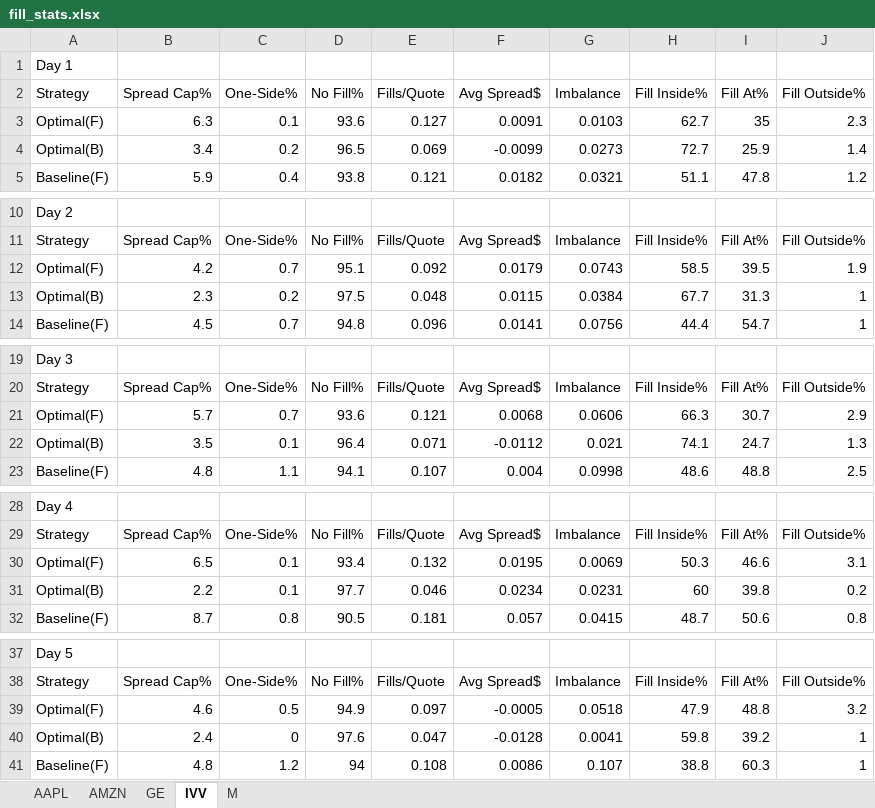
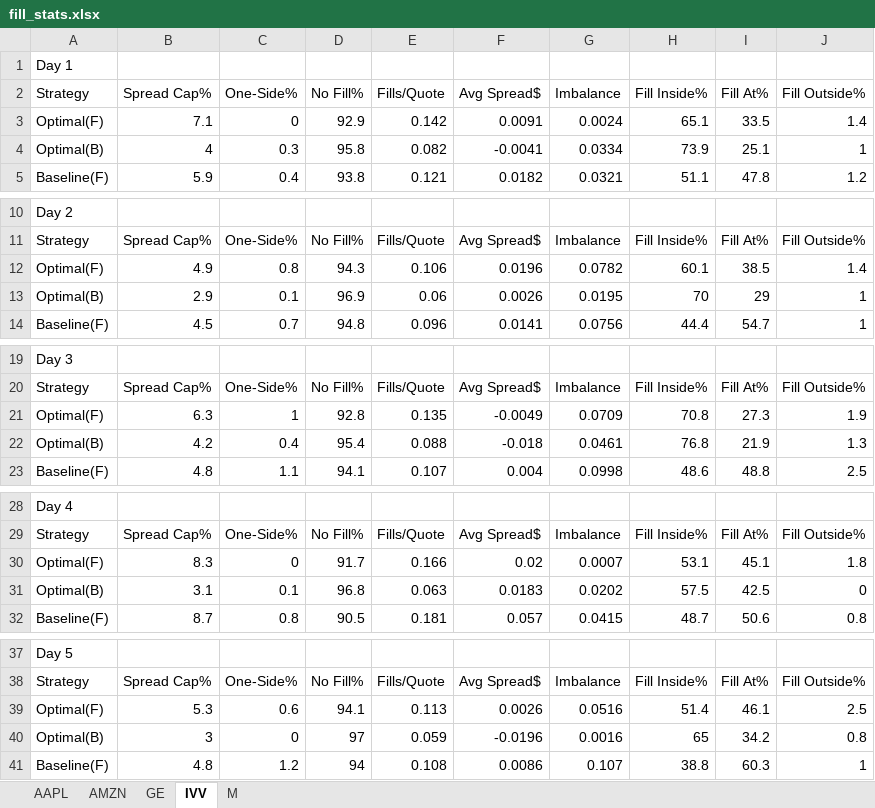
Before and after one commit to SpencerOzgur/Optimal-High-Frequency-Market-Making-With-Robust-Backtesting, an Excel workbook: sheets/fill_stats.xlsx, sheet IVV, drawn as a sheet; only a part is shown, gaps mark what is left out; values as stored, in another font and other column widths than the file's, no borders; removed rows and columns are numbered as before the commit, all else as after; the diff covers the shown part only; the diff names each change by its address in the sheet, - before the commit and + after, or states it on an @@ line.

```diff
--- a/sheets/fill_stats.xlsx (sheet IVV)
+++ b/sheets/fill_stats.xlsx (sheet IVV)
-row 3: Optimal(F) | 6.3 | 0.1 | 93.6 | 0.127 | 0.0091 | 0.0103 | 62.7 | 35 | 2.3
-row 4: Optimal(B) | 3.4 | 0.2 | 96.5 | 0.069 | -0.0099 | 0.0273 | 72.7 | 25.9 | 1.4
+row 3: Optimal(F) | 7.1 | 0 | 92.9 | 0.142 | 0.0091 | 0.0024 | 65.1 | 33.5 | 1.4
+row 4: Optimal(B) | 4 | 0.3 | 95.8 | 0.082 | -0.0041 | 0.0334 | 73.9 | 25.1 | 1
-row 12: Optimal(F) | 4.2 | 0.7 | 95.1 | 0.092 | 0.0179 | 0.0743 | 58.5 | 39.5 | 1.9
-row 13: Optimal(B) | 2.3 | 0.2 | 97.5 | 0.048 | 0.0115 | 0.0384 | 67.7 | 31.3 | 1
+row 12: Optimal(F) | 4.9 | 0.8 | 94.3 | 0.106 | 0.0196 | 0.0782 | 60.1 | 38.5 | 1.4
+row 13: Optimal(B) | 2.9 | 0.1 | 96.9 | 0.06 | 0.0026 | 0.0195 | 70 | 29 | 1
-row 21: Optimal(F) | 5.7 | 0.7 | 93.6 | 0.121 | 0.0068 | 0.0606 | 66.3 | 30.7 | 2.9
-row 22: Optimal(B) | 3.5 | 0.1 | 96.4 | 0.071 | -0.0112 | 0.021 | 74.1 | 24.7 | 1.3
+row 21: Optimal(F) | 6.3 | 1 | 92.8 | 0.135 | -0.0049 | 0.0709 | 70.8 | 27.3 | 1.9
+row 22: Optimal(B) | 4.2 | 0.4 | 95.4 | 0.088 | -0.018 | 0.0461 | 76.8 | 21.9 | 1.3
-row 30: Optimal(F) | 6.5 | 0.1 | 93.4 | 0.132 | 0.0195 | 0.0069 | 50.3 | 46.6 | 3.1
-row 31: Optimal(B) | 2.2 | 0.1 | 97.7 | 0.046 | 0.0234 | 0.0231 | 60 | 39.8 | 0.2
+row 30: Optimal(F) | 8.3 | 0 | 91.7 | 0.166 | 0.02 | 0.0007 | 53.1 | 45.1 | 1.8
+row 31: Optimal(B) | 3.1 | 0.1 | 96.8 | 0.063 | 0.0183 | 0.0202 | 57.5 | 42.5 | 0
-row 39: Optimal(F) | 4.6 | 0.5 | 94.9 | 0.097 | -0.0005 | 0.0518 | 47.9 | 48.8 | 3.2
-row 40: Optimal(B) | 2.4 | 0 | 97.6 | 0.047 | -0.0128 | 0.0041 | 59.8 | 39.2 | 1
+row 39: Optimal(F) | 5.3 | 0.6 | 94.1 | 0.113 | 0.0026 | 0.0516 | 51.4 | 46.1 | 2.5
+row 40: Optimal(B) | 3 | 0 | 97 | 0.059 | -0.0196 | 0.0016 | 65 | 34.2 | 0.8
```
Also changed, not shown: 2 added rows and 2 removed rows elsewhere in this sheet, sheet AMZN, sheets/quote_position.xlsx, 28 other files.
